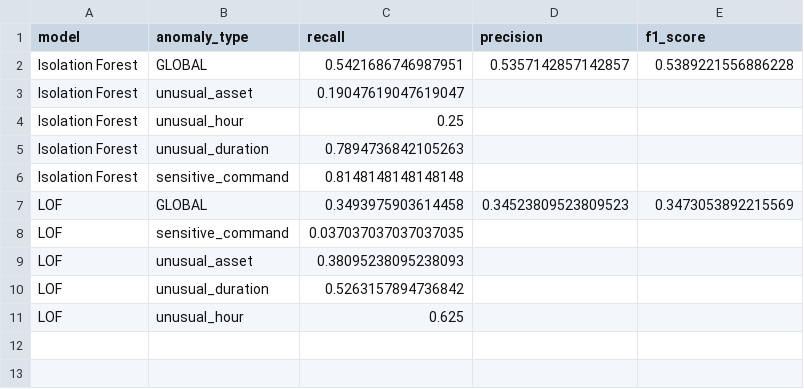
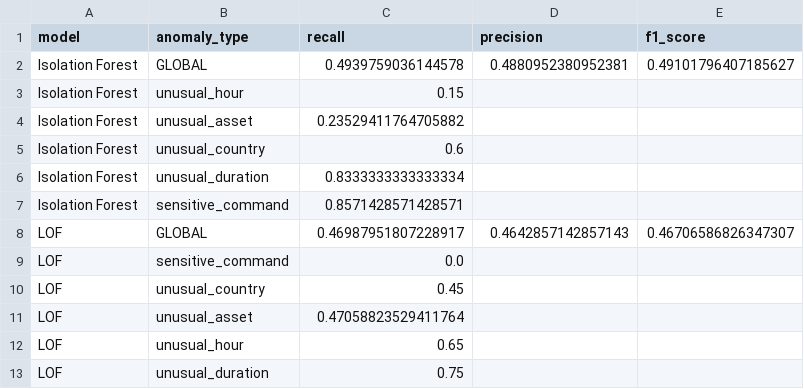
Before and after one commit to RSassi22/python-ad-audit, a CSV file: data/wallix_lof_vs_isoforest_comparison.csv, drawn as a sheet.

```diff
--- a/data/wallix_lof_vs_isoforest_comparison.csv
+++ b/data/wallix_lof_vs_isoforest_comparison.csv
@@ -1,11 +1,13 @@
 model,anomaly_type,recall,precision,f1_score
-Isolation Forest,GLOBAL,0.5421686746987951,0.5357142857142857,0.5389221556886228
-Isolation Forest,unusual_asset,0.19047619047619047,,
-Isolation Forest,unusual_hour,0.25,,
-Isolation Forest,unusual_duration,0.7894736842105263,,
-Isolation Forest,sensitive_command,0.8148148148148148,,
-LOF,GLOBAL,0.3493975903614458,0.34523809523809523,0.3473053892215569
-LOF,sensitive_command,0.037037037037037035,,
-LOF,unusual_asset,0.38095238095238093,,
-LOF,unusual_duration,0.5263157894736842,,
-LOF,unusual_hour,0.625,,
+Isolation Forest,GLOBAL,0.4939759036144578,0.4880952380952381,0.49101796407185627
+Isolation Forest,unusual_hour,0.15,,
+Isolation Forest,unusual_asset,0.23529411764705882,,
+Isolation Forest,unusual_country,0.6,,
+Isolation Forest,unusual_duration,0.8333333333333334,,
+Isolation Forest,sensitive_command,0.8571428571428571,,
+LOF,GLOBAL,0.46987951807228917,0.4642857142857143,0.46706586826347307
+LOF,sensitive_command,0.0,,
+LOF,unusual_country,0.45,,
+LOF,unusual_asset,0.47058823529411764,,
+LOF,unusual_hour,0.65,,
+LOF,unusual_duration,0.75,,
```
Also changed, not shown: 8 other files.
